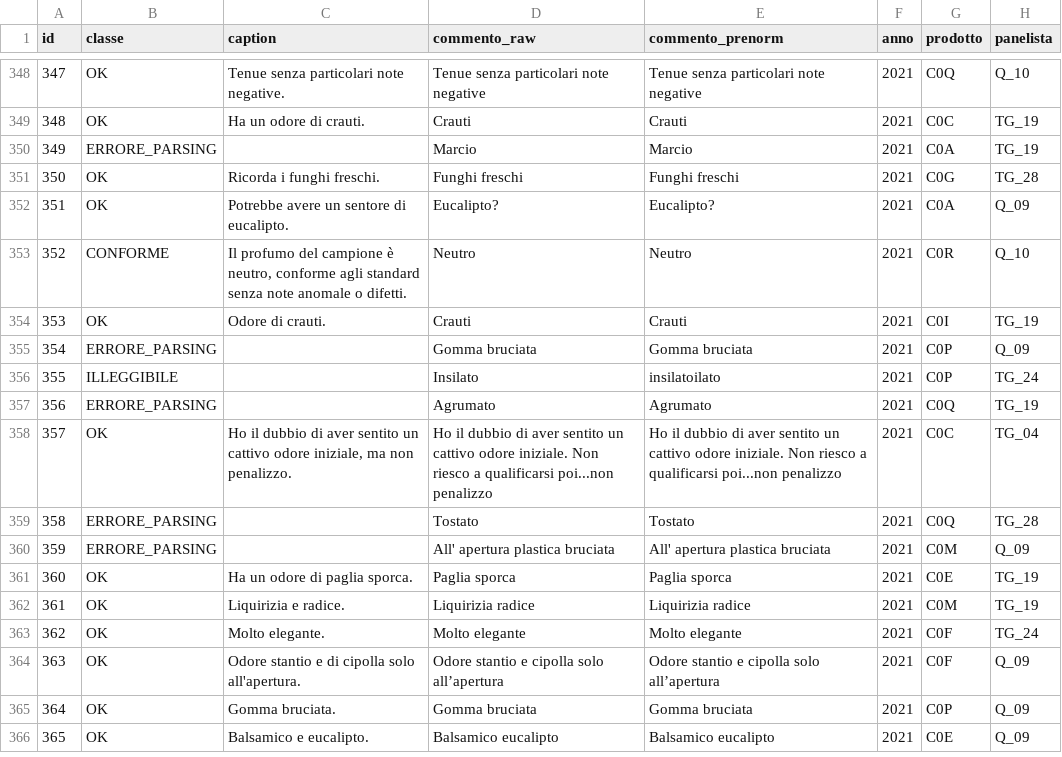
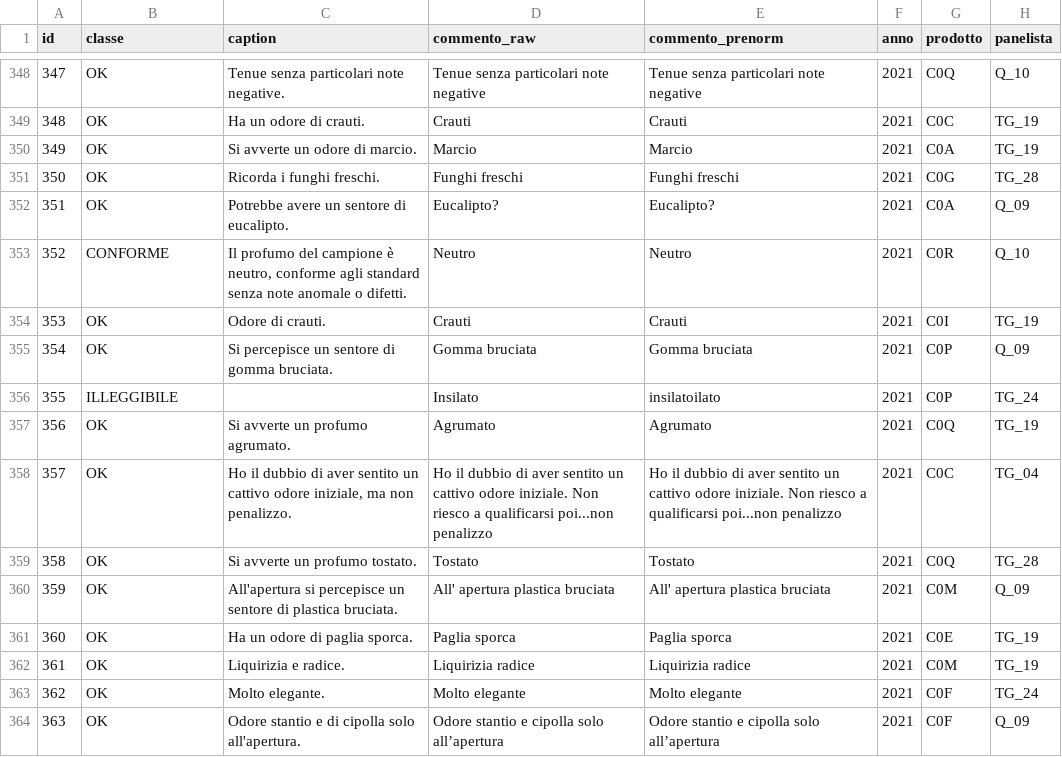
Before and after one commit to HellNF/CheeseCaptioningAIFQC, a CSV file: data/processed/caption_per_attributo/Profumo_captions.csv, drawn as a sheet; only a part is shown, gaps mark what is left out; the shorter side is filled out with more unchanged rows; the diff covers the shown part only.

```diff
--- a/data/processed/caption_per_attributo/Profumo_captions.csv
+++ b/data/processed/caption_per_attributo/Profumo_captions.csv
@@ -349,3 +349,3 @@ id,classe,caption,commento_raw,commento_prenorm,anno,prodotto,panelista
 348,OK,Ha un odore di crauti.,Crauti,Crauti,2021,C0C,TG_19
-349,ERRORE_PARSING,,Marcio,Marcio,2021,C0A,TG_19
+349,OK,Si avverte un odore di marcio.,Marcio,Marcio,2021,C0A,TG_19
 350,OK,Ricorda i funghi freschi.,Funghi freschi,Funghi freschi,2021,C0G,TG_28
@@ -354,8 +354,8 @@ id,classe,caption,commento_raw,commento_prenorm,anno,prodotto,panelista
 353,OK,Odore di crauti.,Crauti,Crauti,2021,C0I,TG_19
-354,ERRORE_PARSING,,Gomma bruciata,Gomma bruciata,2021,C0P,Q_09
+354,OK,Si percepisce un sentore di gomma bruciata.,Gomma bruciata,Gomma bruciata,2021,C0P,Q_09
 355,ILLEGGIBILE,,Insilato,insilatoilato,2021,C0P,TG_24
-356,ERRORE_PARSING,,Agrumato,Agrumato,2021,C0Q,TG_19
+356,OK,Si avverte un profumo agrumato.,Agrumato,Agrumato,2021,C0Q,TG_19
 357,OK,"Ho il dubbio di aver sentito un cattivo odore iniziale, ma non penalizzo.",Ho il dubbio di aver sentito un cattivo odore iniziale. Non riesco a qualificarsi poi...non penalizzo,Ho il dubbio di aver sentito un cattivo odore iniziale. Non riesco a qualificarsi poi...non penalizzo,2021,C0C,TG_04
-358,ERRORE_PARSING,,Tostato,Tostato,2021,C0Q,TG_28
-359,ERRORE_PARSING,,All' apertura plastica bruciata,All' apertura plastica bruciata,2021,C0M,Q_09
+358,OK,Si avverte un profumo tostato.,Tostato,Tostato,2021,C0Q,TG_28
+359,OK,All'apertura si percepisce un sentore di plastica bruciata.,All' apertura plastica bruciata,All' apertura plastica bruciata,2021,C0M,Q_09
 360,OK,Ha un odore di paglia sporca.,Paglia sporca,Paglia sporca,2021,C0E,TG_19
```
Also changed, not shown: 21 edited cells elsewhere in this file.
